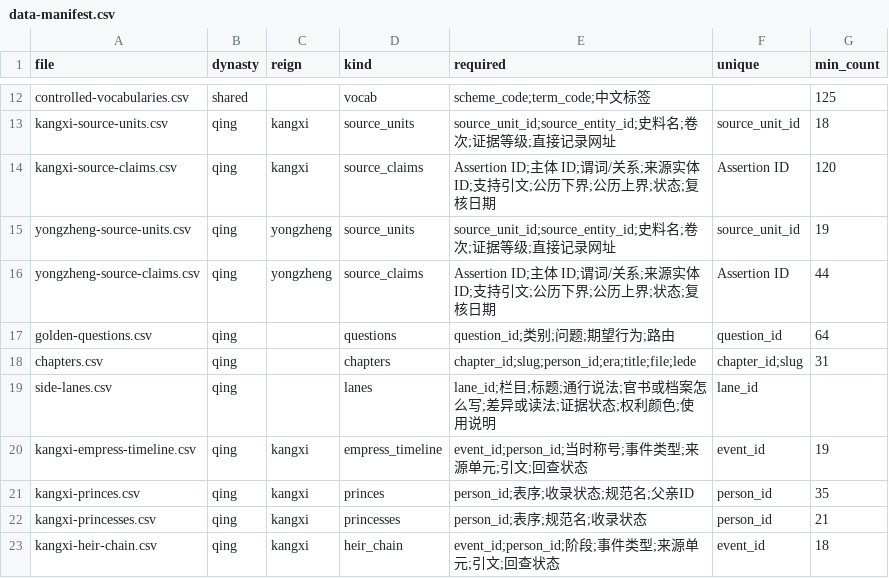
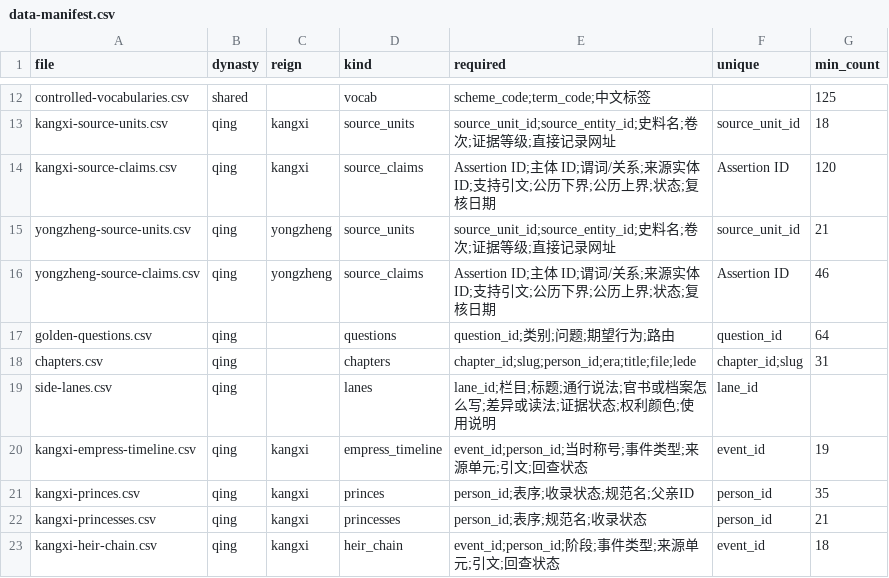
Before and after one commit to zonglinxie-cyber/qing-history-evidence-base, a CSV file: data/data-manifest.csv, drawn as a sheet; only a part is shown, gaps mark what is left out.

```diff
--- a/data/data-manifest.csv
+++ b/data/data-manifest.csv
@@ -14,4 +14,4 @@ kangxi-source-units.csv,qing,kangxi,source_units,"source_unit_id;source_entity_i
 kangxi-source-claims.csv,qing,kangxi,source_claims,"Assertion ID;主体 ID;谓词/关系;来源实体 ID;支持引文;公历下界;公历上界;状态;复核日期",Assertion ID,120
-yongzheng-source-units.csv,qing,yongzheng,source_units,"source_unit_id;source_entity_id;史料名;卷次;证据等级;直接记录网址",source_unit_id,19
-yongzheng-source-claims.csv,qing,yongzheng,source_claims,"Assertion ID;主体 ID;谓词/关系;来源实体 ID;支持引文;公历下界;公历上界;状态;复核日期",Assertion ID,44
+yongzheng-source-units.csv,qing,yongzheng,source_units,"source_unit_id;source_entity_id;史料名;卷次;证据等级;直接记录网址",source_unit_id,21
+yongzheng-source-claims.csv,qing,yongzheng,source_claims,"Assertion ID;主体 ID;谓词/关系;来源实体 ID;支持引文;公历下界;公历上界;状态;复核日期",Assertion ID,46
 golden-questions.csv,qing,,questions,"question_id;类别;问题;期望行为;路由",question_id,64
```
Also changed, not shown: data/golden-questions.csv, data/side-lanes.csv, 22 other files.
